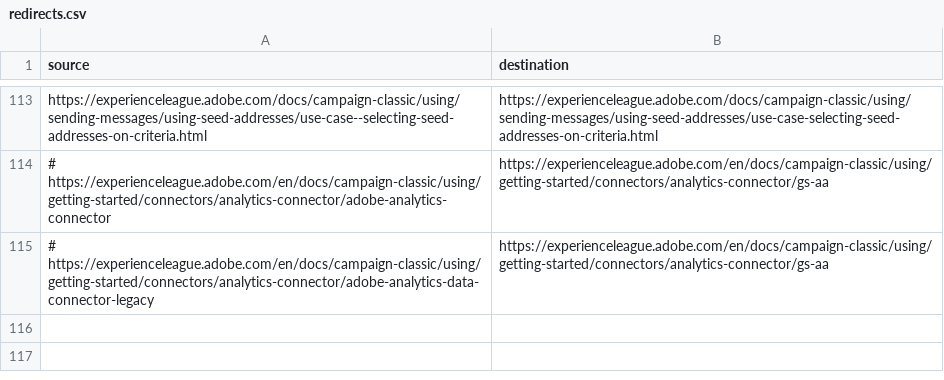
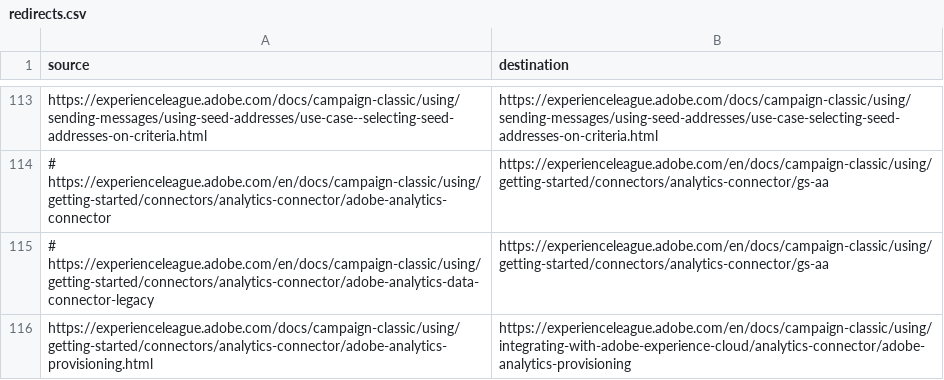
Before and after one commit to AdobeDocs/campaign-classic.en, a CSV file: redirects.csv, drawn as a sheet; only a part is shown, gaps mark what is left out; the diff names each change by its address in the sheet, - before the commit and + after, or states it on an @@ line.

Commit message:
Redirect update

```diff
--- a/redirects.csv
+++ b/redirects.csv
+row 116: https://experienceleague.adobe.com/docs/campaign-classic/using/getting-started/connectors/analytics-connector/adobe-analytics-provisioning.html | https://experienceleague.adobe.com/en/docs/campaign-classic/using/integrating-with-adobe-experience-cloud/analytics-connector/adobe-analytics-provisioning
```
